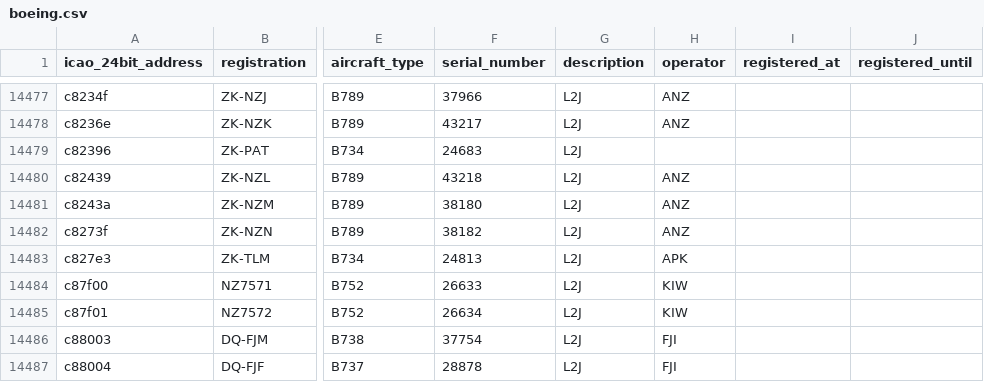
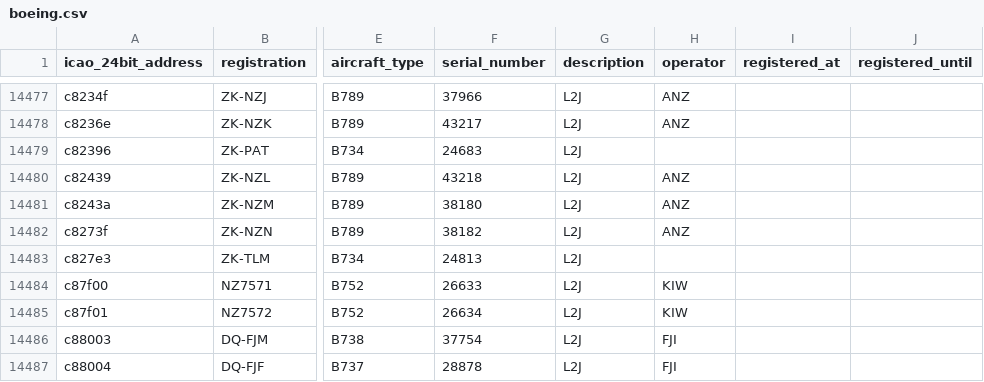
Before and after one commit to jbroutier/whatisflying-db, a CSV file: data/aircraft/boeing.csv, drawn as a sheet; only a part is shown, gaps mark what is left out; the diff names each change by its address in the sheet, - before the commit and + after, or states it on an @@ line.

```diff
--- a/data/aircraft/boeing.csv
+++ b/data/aircraft/boeing.csv
-H14483 (operator): APK
+H14483 (operator): (empty)
```
Also changed, not shown: data/aircraft/beechcraft.csv, data/aircraft/cirrus.csv, 2 other files.
